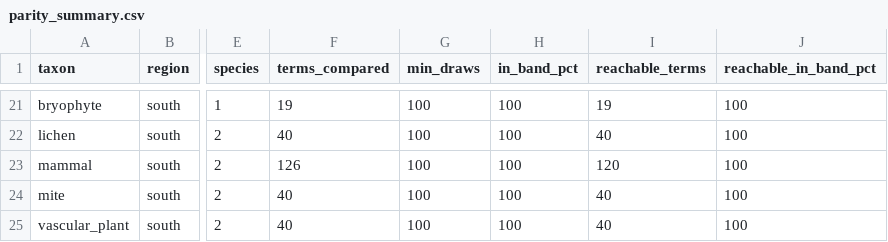
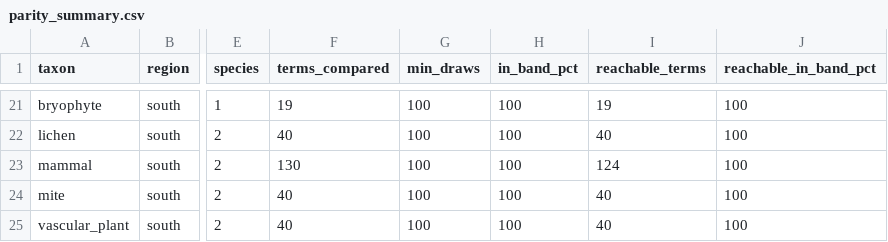
Before and after one commit to ABbiodiversity/sdmMethodsDev, a CSV file: 3_output/exp_000_parity_v2/tables/parity_summary.csv, drawn as a sheet; only a part is shown, gaps mark what is left out; the diff names each change by its address in the sheet, - before the commit and + after, or states it on an @@ line.

Commit message:
Enhance prediction configuration to include regions v2
- Added `regions` parameter to `prediction_config`, defaulting to "v2" to utilize published coefficients for habitat regions.
- Updated documentation to clarify behavior of `regions` parameter, including options for NULL and data.frame inputs.
- Specified that species not found in v2's table will map every fitted region.
- Adjusted example outputs and clarified mapping behavior for specific species based on v2's published regions.
- Documented changes in prediction mapping for Trhypochthonius, ensuring it aligns with v2's published data.

```diff
--- a/3_output/exp_000_parity_v2/tables/parity_summary.csv
+++ b/3_output/exp_000_parity_v2/tables/parity_summary.csv
-F23 (terms_compared): 126
+F23 (terms_compared): 130
-I23 (reachable_terms): 120
+I23 (reachable_terms): 124
```
Also changed, not shown: 6 other files.
